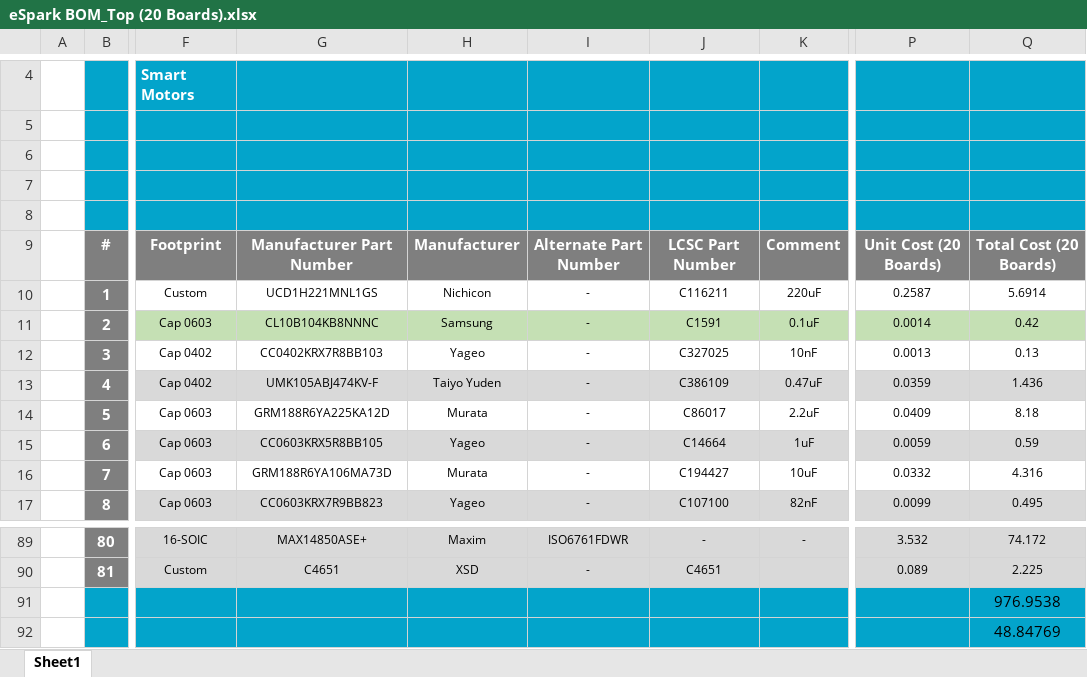
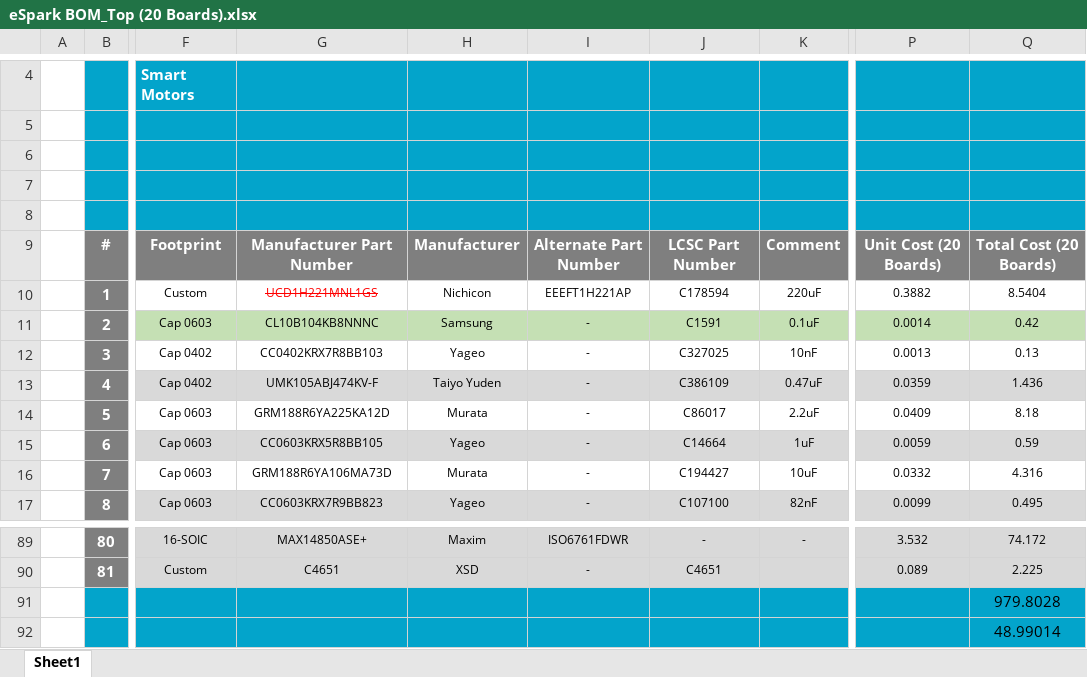
Before and after one commit to eSpark-Backup/colebenson-smartmotors, an Excel workbook: Deliverables/SM_Top Board/_BOM/eSpark BOM_Top (20 Boards).xlsx, sheet Sheet1, drawn as a sheet; only a part is shown, gaps mark what is left out; values as stored, in another font and other column widths than the file's, no borders; charts and pictures not drawn; the diff names each change by its address in the sheet, - before the commit and + after, or states it on an @@ line.

```diff
--- a/Deliverables/SM_Top Board/_BOM/eSpark BOM_Top (20 Boards).xlsx (sheet Sheet1)
+++ b/Deliverables/SM_Top Board/_BOM/eSpark BOM_Top (20 Boards).xlsx (sheet Sheet1)
@@ G10 strikethrough: off → on, text colour: black → #FF0000 @@
-I10: -
+I10: EEEFT1H221AP
-J10: C116211
+J10: C178594
-P10: 0.2587
+P10: 0.3882
-Q10: 5.6914
+Q10: 8.5404
-Q91: 976.9538
+Q91: 979.8028
-Q92: 48.84769
+Q92: 48.99014
```
Also changed, not shown: charts or pictures, Deliverables/SM_Top Board/_BOM/Supplier BOM_Top (20 Boards).xlsx.
